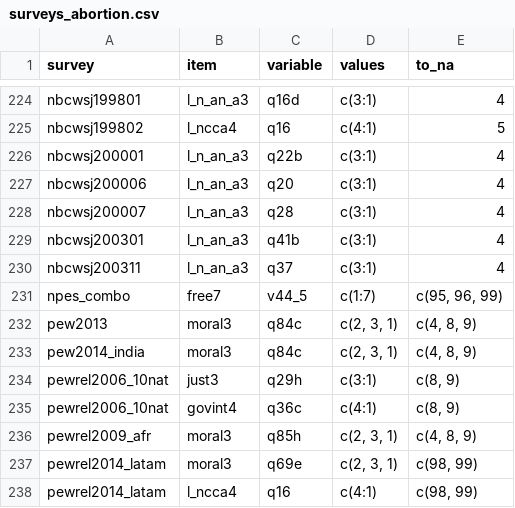
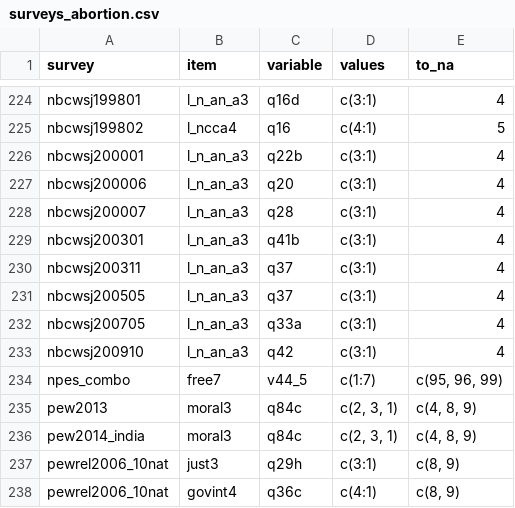
Before and after one commit to fsolt/dcpo_gayrights, a CSV file: data-raw/surveys_abortion.csv, drawn as a sheet; only a part is shown, gaps mark what is left out; the shorter side is filled out with more unchanged rows.

Commit message:
add nbswsj200505, 200705, 200910

```diff
--- a/data-raw/surveys_abortion.csv
+++ b/data-raw/surveys_abortion.csv
@@ -230,2 +230,5 @@ nbcwsj200301,l_n_an_a3,q41b,c(3:1),4
 nbcwsj200311,l_n_an_a3,q37,c(3:1),4
+nbcwsj200505,l_n_an_a3,q37,c(3:1),4
+nbcwsj200705,l_n_an_a3,q33a,c(3:1),4
+nbcwsj200910,l_n_an_a3,q42,c(3:1),4
 npes_combo,free7,v44_5,c(1:7),"c(95, 96, 99)"
```
